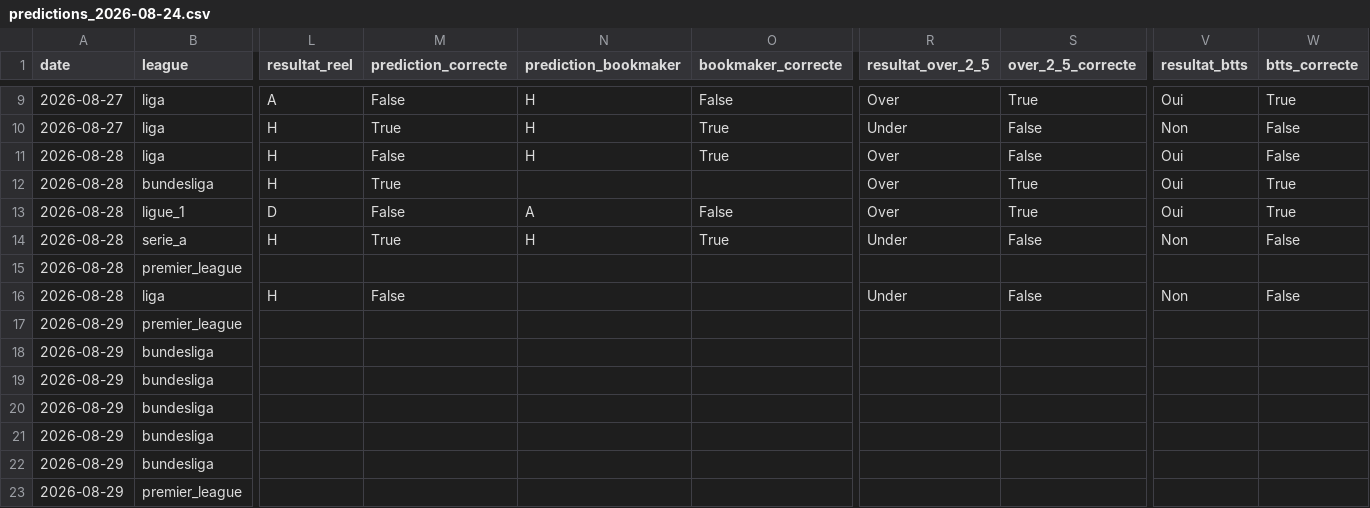
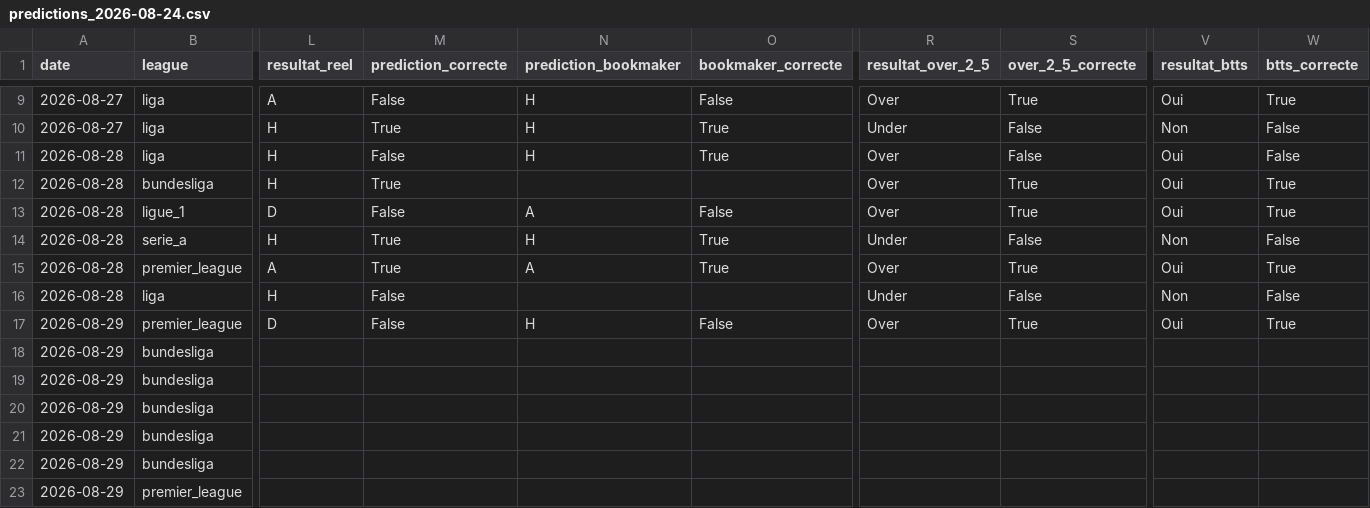
Before and after one commit to ezekiel27egoun/football-predictor, a CSV file: data/tracking/predictions_2026-08-24.csv, drawn as a sheet; only a part is shown, gaps mark what is left out; the diff names each change by its address in the sheet, - before the commit and + after, or states it on an @@ line.

```diff
--- a/data/tracking/predictions_2026-08-24.csv
+++ b/data/tracking/predictions_2026-08-24.csv
-L15 (resultat_reel): (empty)
+L15 (resultat_reel): A
-M15 (prediction_correcte): (empty)
+M15 (prediction_correcte): True
-N15 (prediction_bookmaker): (empty)
+N15 (prediction_bookmaker): A
-O15 (bookmaker_correcte): (empty)
+O15 (bookmaker_correcte): True
-R15 (resultat_over_2_5): (empty)
+R15 (resultat_over_2_5): Over
-S15 (over_2_5_correcte): (empty)
+S15 (over_2_5_correcte): True
-V15 (resultat_btts): (empty)
+V15 (resultat_btts): Oui
-W15 (btts_correcte): (empty)
+W15 (btts_correcte): True
-L17 (resultat_reel): (empty)
+L17 (resultat_reel): D
-M17 (prediction_correcte): (empty)
+M17 (prediction_correcte): False
-N17 (prediction_bookmaker): (empty)
+N17 (prediction_bookmaker): H
-O17 (bookmaker_correcte): (empty)
+O17 (bookmaker_correcte): False
-R17 (resultat_over_2_5): (empty)
+R17 (resultat_over_2_5): Over
-S17 (over_2_5_correcte): (empty)
+S17 (over_2_5_correcte): True
-V17 (resultat_btts): (empty)
+V17 (resultat_btts): Oui
-W17 (btts_correcte): (empty)
+W17 (btts_correcte): True
```
Also changed, not shown: data/tracking/predictions_2026-08-23.csv, data/tracking/weekly_summary.csv.
